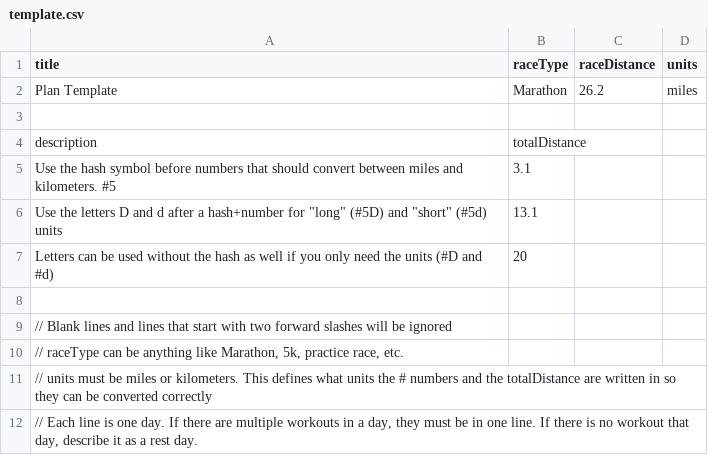
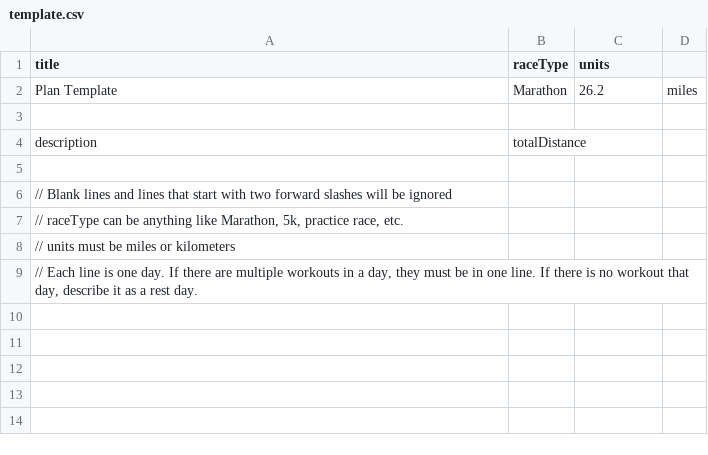
Before and after one commit to hoovercj/time-to-run, a CSV file: src/workouts/template.csv, drawn as a sheet.

Commit message:
Remove unused Race Distance field and render race type

```diff
--- a/src/workouts/template.csv
+++ b/src/workouts/template.csv
@@ -1,2 +1,2 @@
-title,raceType,raceDistance,units
+title,raceType,units
 Plan Template,Marathon,26.2,miles
@@ -4,5 +4,2 @@ Plan Template,Marathon,26.2,miles
 description,totalDistance,,
-Use the hash symbol before numbers that should convert between miles and kilometers. #5,3.1,,
-"Use the letters D and d after a hash+number for ""long"" (#5D) and ""short"" (#5d) units",13.1,,
-Letters can be used without the hash as well if you only need the units (#D and #d),20,,
 ,,,
@@ -10,3 +7,3 @@ Letters can be used without the hash as well if you only need the units (#D and
 "// raceType can be anything like Marathon, 5k, practice race, etc.",,,
-// units must be miles or kilometers. This defines what units the # numbers and the totalDistance are written in so they can be converted correctly,,,
+// units must be miles or kilometers
 "// Each line is one day. If there are multiple workouts in a day, they must be in one line. If there is no workout that day, describe it as a rest day.",,,
```
Also changed, not shown: 49 other files.
